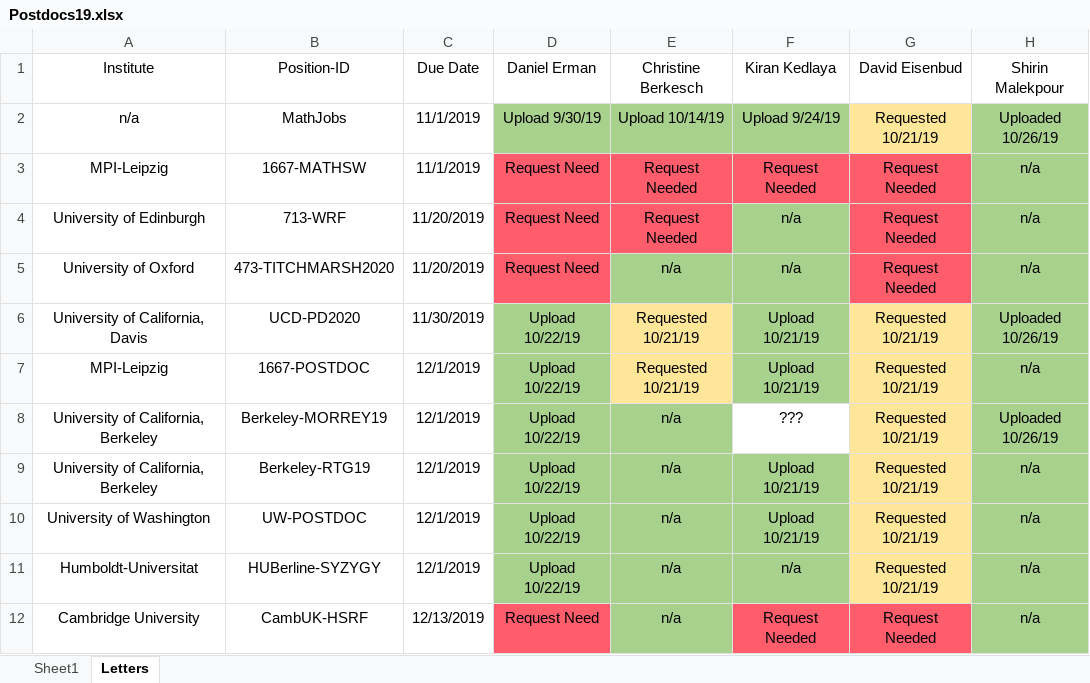
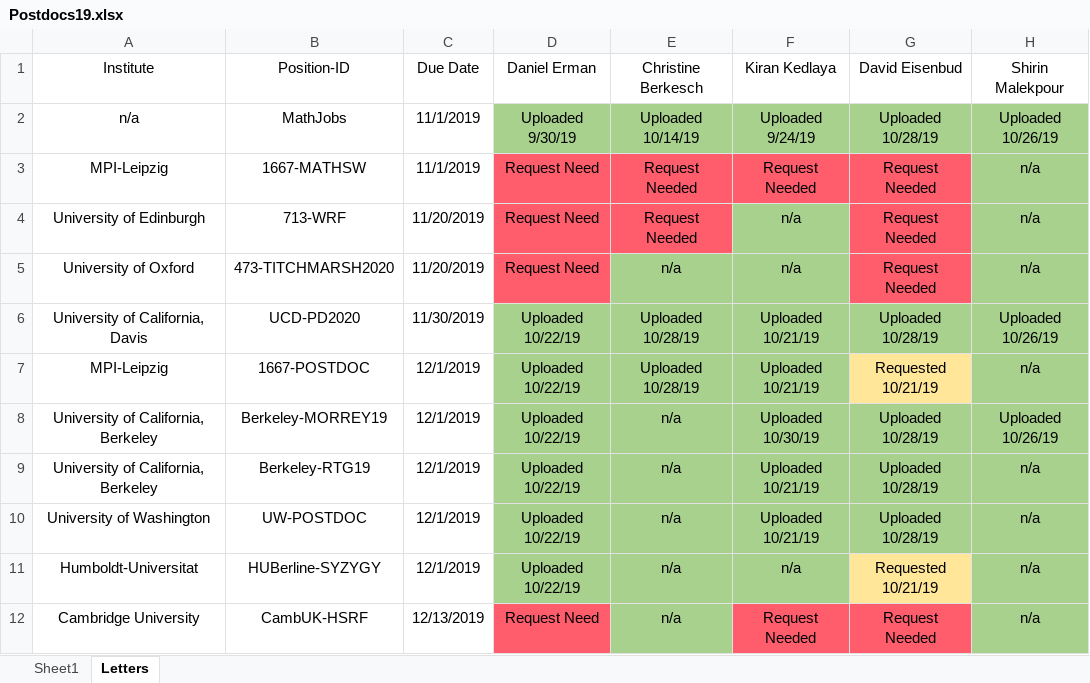
Before and after one commit to julietteBruce/Application-Materials, an Excel workbook: Postdocs19.xlsx, sheet Letters, drawn as a sheet; values as stored, in another font and other column widths than the file's, no borders; the diff names each change by its address in the sheet, - before the commit and + after, or states it on an @@ line.

Commit message:
Updated letters page

```diff
--- a/Postdocs19.xlsx (sheet Letters)
+++ b/Postdocs19.xlsx (sheet Letters)
-D2 (Daniel Erman): Upload 9/30/19
+D2 (Daniel Erman): Uploaded 9/30/19
-E2 (Christine Berkesch): Upload 10/14/19
+E2 (Christine Berkesch): Uploaded 10/14/19
-F2 (Kiran Kedlaya): Upload 9/24/19
+F2 (Kiran Kedlaya): Uploaded 9/24/19
-G2 (David Eisenbud): Requested 10/21/19
+G2 (David Eisenbud): Uploaded 10/28/19
-G2 fill: #FFE699
+G2 fill: #A9D18E
-D6:D11 (Daniel Erman): Upload 10/22/19
+D6:D11 (Daniel Erman): Uploaded 10/22/19
-E6:E7 (Christine Berkesch): Requested 10/21/19
+E6:E7 (Christine Berkesch): Uploaded 10/28/19
-E6:E7 fill: #FFE699
+E6:E7 fill: #A9D18E
-F6:F7 (Kiran Kedlaya): Upload 10/21/19
+F6:F7 (Kiran Kedlaya): Uploaded 10/21/19
-G6 (David Eisenbud): Requested 10/21/19
+G6 (David Eisenbud): Uploaded 10/28/19
-G6 fill: #FFE699
+G6 fill: #A9D18E
-F8 (Kiran Kedlaya): ???
+F8 (Kiran Kedlaya): Uploaded 10/30/19
-F8 fill: none
+F8 fill: #A9D18E
-G8:G10 (David Eisenbud): Requested 10/21/19
+G8:G10 (David Eisenbud): Uploaded 10/28/19
-G8:G10 fill: #FFE699
+G8:G10 fill: #A9D18E
-F9:F10 (Kiran Kedlaya): Upload 10/21/19
+F9:F10 (Kiran Kedlaya): Uploaded 10/21/19
```
Also changed, not shown: sheet Sheet1.
